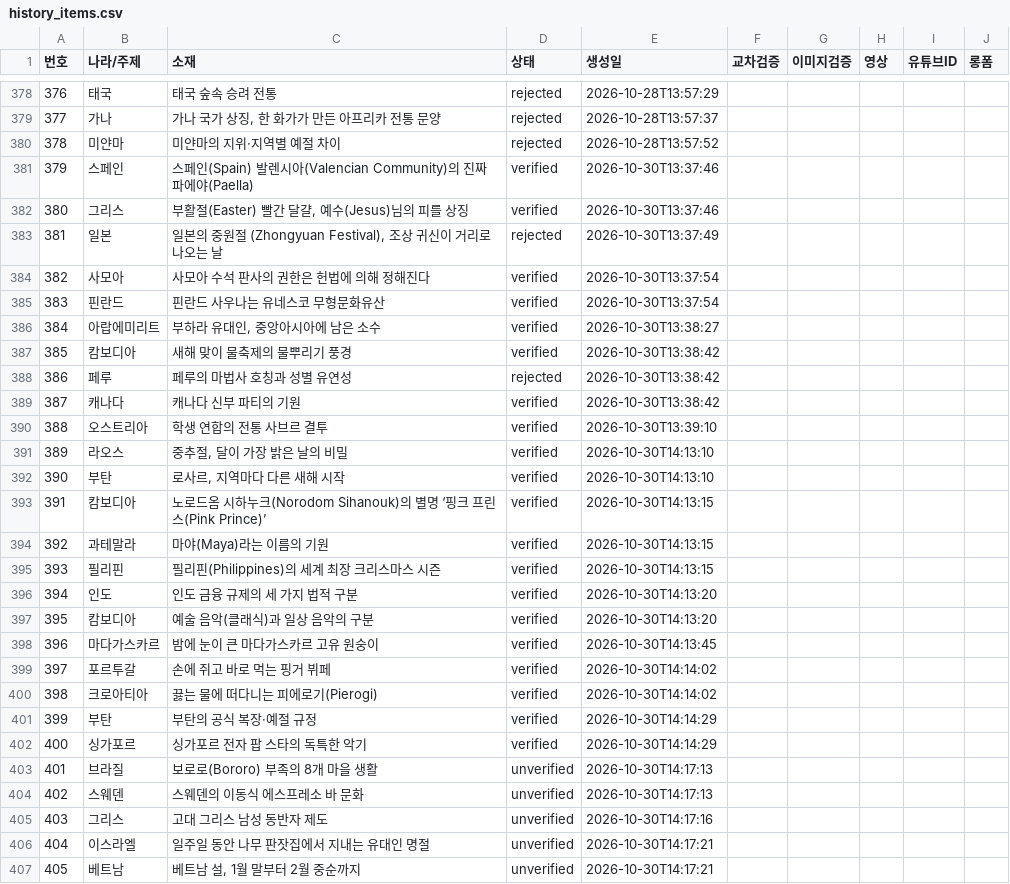
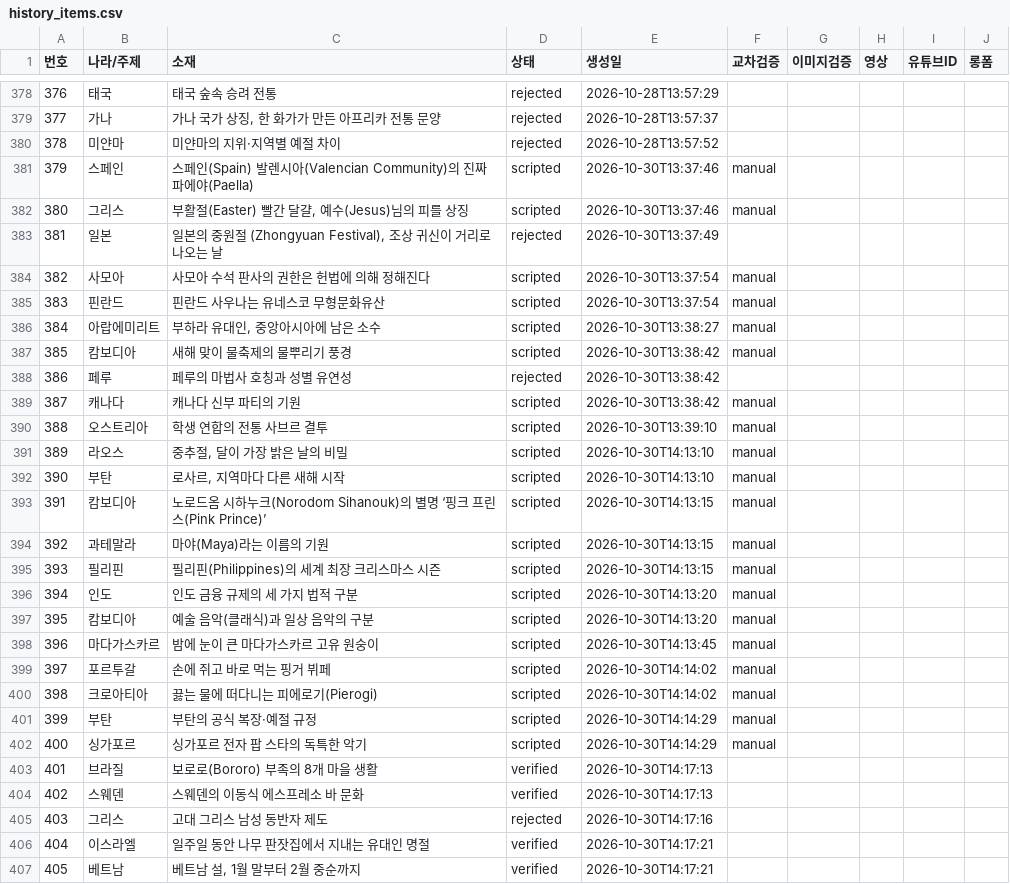
Before and after one commit to gonmau/shorts, a CSV file: history_items.csv, drawn as a sheet; only a part is shown, gaps mark what is left out; the diff covers the shown part only.

Commit message:
chore: update history_items.csv from PC

```diff
--- a/history_items.csv
+++ b/history_items.csv
@@ -380,28 +380,28 @@
 378,미얀마,미얀마의 지위·지역별 예절 차이,rejected,2026-10-28T13:57:52,,,,,
-379,스페인,스페인(Spain) 발렌시아(Valencian Community)의 진짜 파에야(Paella),verified,2026-10-30T13:37:46,,,,,
-380,그리스,"부활절(Easter) 빨간 달걀, 예수(Jesus)님의 피를 상징",verified,2026-10-30T13:37:46,,,,,
+379,스페인,스페인(Spain) 발렌시아(Valencian Community)의 진짜 파에야(Paella),scripted,2026-10-30T13:37:46,manual,,,,
+380,그리스,"부활절(Easter) 빨간 달걀, 예수(Jesus)님의 피를 상징",scripted,2026-10-30T13:37:46,manual,,,,
 381,일본,"일본의 중원절 (Zhongyuan Festival), 조상 귀신이 거리로 나오는 날",rejected,2026-10-30T13:37:49,,,,,
-382,사모아,사모아 수석 판사의 권한은 헌법에 의해 정해진다,verified,2026-10-30T13:37:54,,,,,
-383,핀란드,핀란드 사우나는 유네스코 무형문화유산,verified,2026-10-30T13:37:54,,,,,
-384,아랍에미리트,"부하라 유대인, 중앙아시아에 남은 소수",verified,2026-10-30T13:38:27,,,,,
-385,캄보디아,새해 맞이 물축제의 물뿌리기 풍경,verified,2026-10-30T13:38:42,,,,,
+382,사모아,사모아 수석 판사의 권한은 헌법에 의해 정해진다,scripted,2026-10-30T13:37:54,manual,,,,
+383,핀란드,핀란드 사우나는 유네스코 무형문화유산,scripted,2026-10-30T13:37:54,manual,,,,
+384,아랍에미리트,"부하라 유대인, 중앙아시아에 남은 소수",scripted,2026-10-30T13:38:27,manual,,,,
+385,캄보디아,새해 맞이 물축제의 물뿌리기 풍경,scripted,2026-10-30T13:38:42,manual,,,,
 386,페루,페루의 마법사 호칭과 성별 유연성,rejected,2026-10-30T13:38:42,,,,,
-387,캐나다,캐나다 신부 파티의 기원,verified,2026-10-30T13:38:42,,,,,
-388,오스트리아,학생 연합의 전통 사브르 결투,verified,2026-10-30T13:39:10,,,,,
-389,라오스,"중추절, 달이 가장 밝은 날의 비밀",verified,2026-10-30T14:13:10,,,,,
-390,부탄,"로사르, 지역마다 다른 새해 시작",verified,2026-10-30T14:13:10,,,,,
-391,캄보디아,노로드옴 시하누크(Norodom Sihanouk)의 별명 ‘핑크 프린스(Pink Prince)’,verified,2026-10-30T14:13:15,,,,,
-392,과테말라,마야(Maya)라는 이름의 기원,verified,2026-10-30T14:13:15,,,,,
-393,필리핀,필리핀(Philippines)의 세계 최장 크리스마스 시즌,verified,2026-10-30T14:13:15,,,,,
-394,인도,인도 금융 규제의 세 가지 법적 구분,verified,2026-10-30T14:13:20,,,,,
-395,캄보디아,예술 음악(클래식)과 일상 음악의 구분,verified,2026-10-30T14:13:20,,,,,
-396,마다가스카르,밤에 눈이 큰 마다가스카르 고유 원숭이,verified,2026-10-30T14:13:45,,,,,
-397,포르투갈,손에 쥐고 바로 먹는 핑거 뷔페,verified,2026-10-30T14:14:02,,,,,
-398,크로아티아,끓는 물에 떠다니는 피에로기(Pierogi),verified,2026-10-30T14:14:02,,,,,
-399,부탄,부탄의 공식 복장·예절 규정,verified,2026-10-30T14:14:29,,,,,
-400,싱가포르,싱가포르 전자 팝 스타의 독특한 악기,verified,2026-10-30T14:14:29,,,,,
-401,브라질,보로로(Bororo) 부족의 8개 마을 생활,unverified,2026-10-30T14:17:13,,,,,
-402,스웨덴,스웨덴의 이동식 에스프레소 바 문화,unverified,2026-10-30T14:17:13,,,,,
-403,그리스,고대 그리스 남성 동반자 제도,unverified,2026-10-30T14:17:16,,,,,
-404,이스라엘,일주일 동안 나무 판잣집에서 지내는 유대인 명절,unverified,2026-10-30T14:17:21,,,,,
-405,베트남,"베트남 설, 1월 말부터 2월 중순까지",unverified,2026-10-30T14:17:21,,,,,
+387,캐나다,캐나다 신부 파티의 기원,scripted,2026-10-30T13:38:42,manual,,,,
+388,오스트리아,학생 연합의 전통 사브르 결투,scripted,2026-10-30T13:39:10,manual,,,,
+389,라오스,"중추절, 달이 가장 밝은 날의 비밀",scripted,2026-10-30T14:13:10,manual,,,,
+390,부탄,"로사르, 지역마다 다른 새해 시작",scripted,2026-10-30T14:13:10,manual,,,,
+391,캄보디아,노로드옴 시하누크(Norodom Sihanouk)의 별명 ‘핑크 프린스(Pink Prince)’,scripted,2026-10-30T14:13:15,manual,,,,
+392,과테말라,마야(Maya)라는 이름의 기원,scripted,2026-10-30T14:13:15,manual,,,,
+393,필리핀,필리핀(Philippines)의 세계 최장 크리스마스 시즌,scripted,2026-10-30T14:13:15,manual,,,,
+394,인도,인도 금융 규제의 세 가지 법적 구분,scripted,2026-10-30T14:13:20,manual,,,,
+395,캄보디아,예술 음악(클래식)과 일상 음악의 구분,scripted,2026-10-30T14:13:20,manual,,,,
+396,마다가스카르,밤에 눈이 큰 마다가스카르 고유 원숭이,scripted,2026-10-30T14:13:45,manual,,,,
+397,포르투갈,손에 쥐고 바로 먹는 핑거 뷔페,scripted,2026-10-30T14:14:02,manual,,,,
+398,크로아티아,끓는 물에 떠다니는 피에로기(Pierogi),scripted,2026-10-30T14:14:02,manual,,,,
+399,부탄,부탄의 공식 복장·예절 규정,scripted,2026-10-30T14:14:29,manual,,,,
+400,싱가포르,싱가포르 전자 팝 스타의 독특한 악기,scripted,2026-10-30T14:14:29,manual,,,,
+401,브라질,보로로(Bororo) 부족의 8개 마을 생활,verified,2026-10-30T14:17:13,,,,,
+402,스웨덴,스웨덴의 이동식 에스프레소 바 문화,verified,2026-10-30T14:17:13,,,,,
+403,그리스,고대 그리스 남성 동반자 제도,rejected,2026-10-30T14:17:16,,,,,
+404,이스라엘,일주일 동안 나무 판잣집에서 지내는 유대인 명절,verified,2026-10-30T14:17:21,,,,,
+405,베트남,"베트남 설, 1월 말부터 2월 중순까지",verified,2026-10-30T14:17:21,,,,,
```
Also changed, not shown: 12 added rows and 7 edited cells elsewhere in this file.
